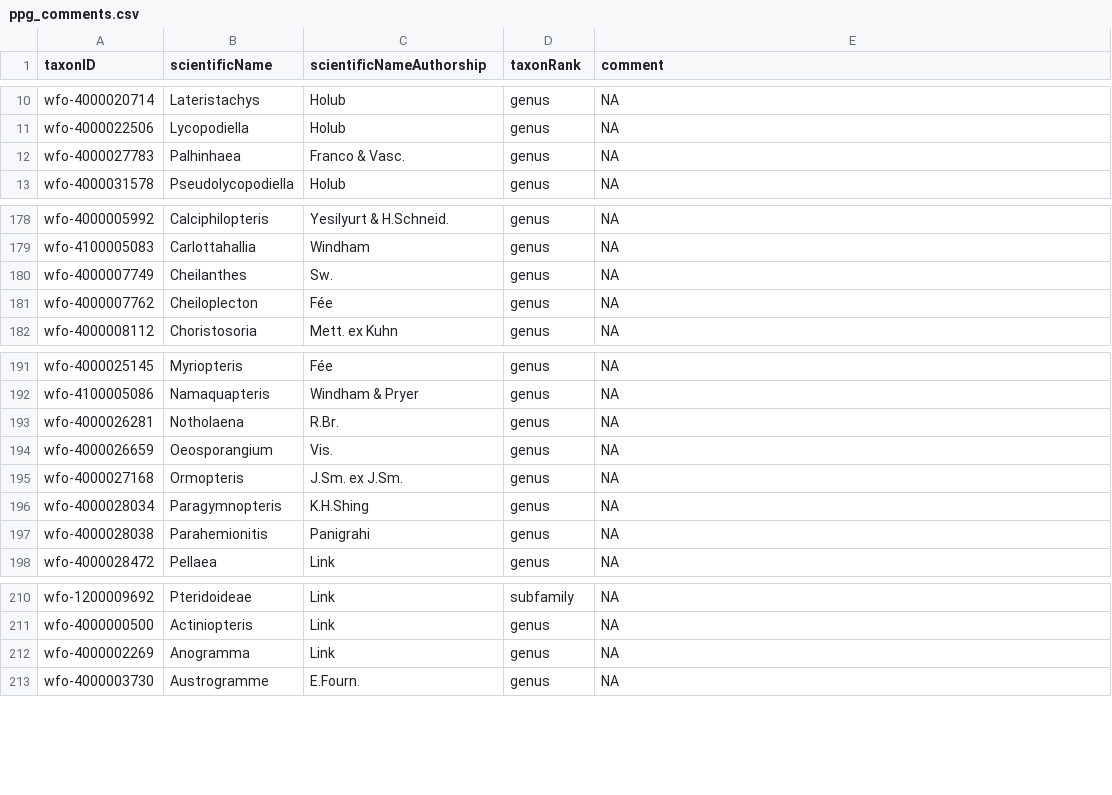
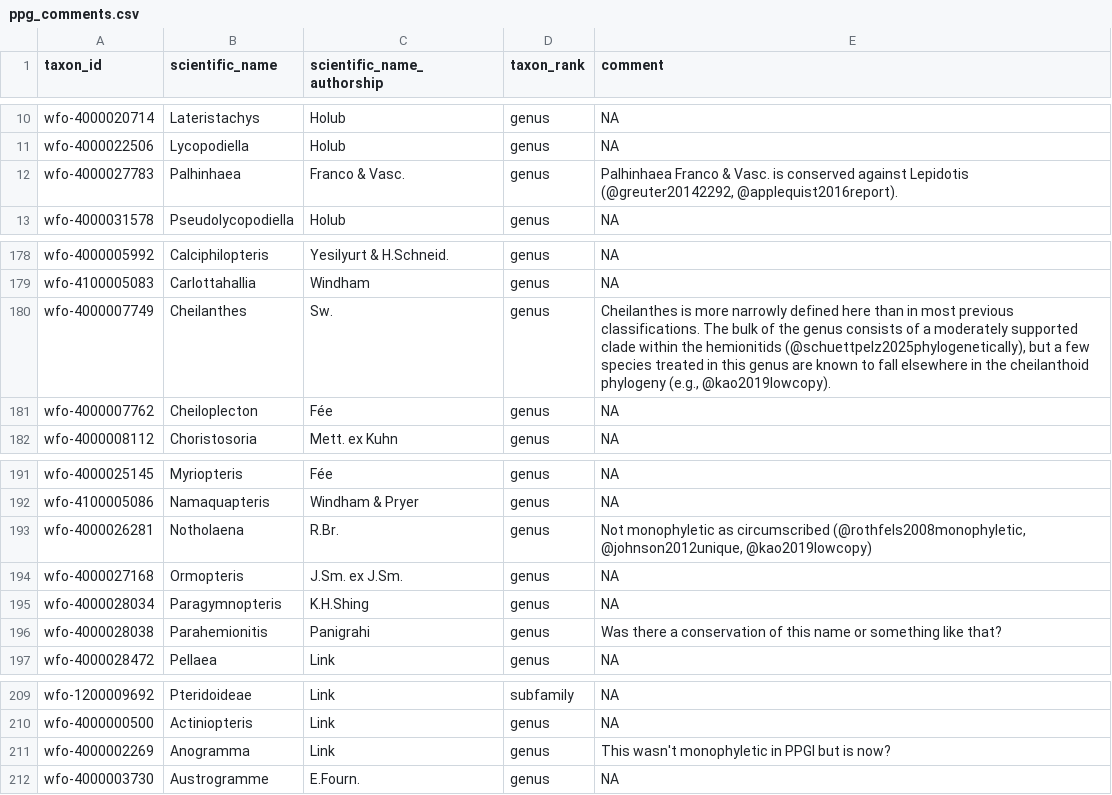
Before and after one commit to pteridogroup/ppg2-ms, a CSV file: data/ppg_comments.csv, drawn as a sheet; only a part is shown, gaps mark what is left out; removed rows and columns are numbered as before the commit, all else as after; the diff names each change by its address in the sheet, - before the commit and + after, or states it on an @@ line.

Commit message:
Update taxon comments

```diff
--- a/data/ppg_comments.csv
+++ b/data/ppg_comments.csv
-A1: taxonID
+A1: taxon_id
-B1: scientificName
+B1: scientific_name
-C1: scientificNameAuthorship
+C1: scientific_name_authorship
-D1: taxonRank
+D1: taxon_rank
-E12 (comment): NA
+E12 (comment): Palhinhaea Franco & Vasc. is conserved against Lepidotis (@greuter20142292, @applequist2016report).
-E180 (comment): NA
+E180 (comment): Cheilanthes is more narrowly defined here than in most previous classifications. The bulk of the genus consists of a moderately supported clade within the hemionitids (@schuettpelz2025phylogenetically), but a few species treated in this genus are known to fall elsewhere in the cheilanthoid phylogeny (e.g., @kao2019lowcopy).
-E193 (comment): NA
+E193 (comment): Not monophyletic as circumscribed (@rothfels2008monophyletic, @johnson2012unique, @kao2019lowcopy)
-row 194: wfo-4000026659 | Oeosporangium | Vis. | genus | NA
-E196 (comment): NA
+E196 (comment): Was there a conservation of this name or something like that?
-E211 (comment): NA
+E211 (comment): This wasn't monophyletic in PPGI but is now?
```
Also changed, not shown: 1 other file.
